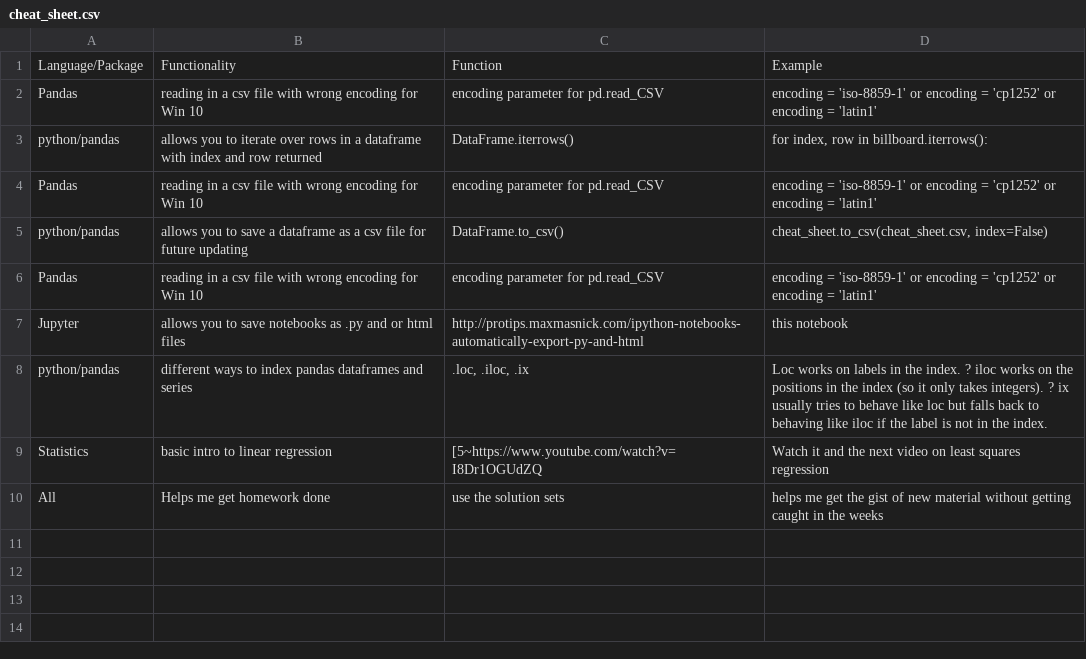
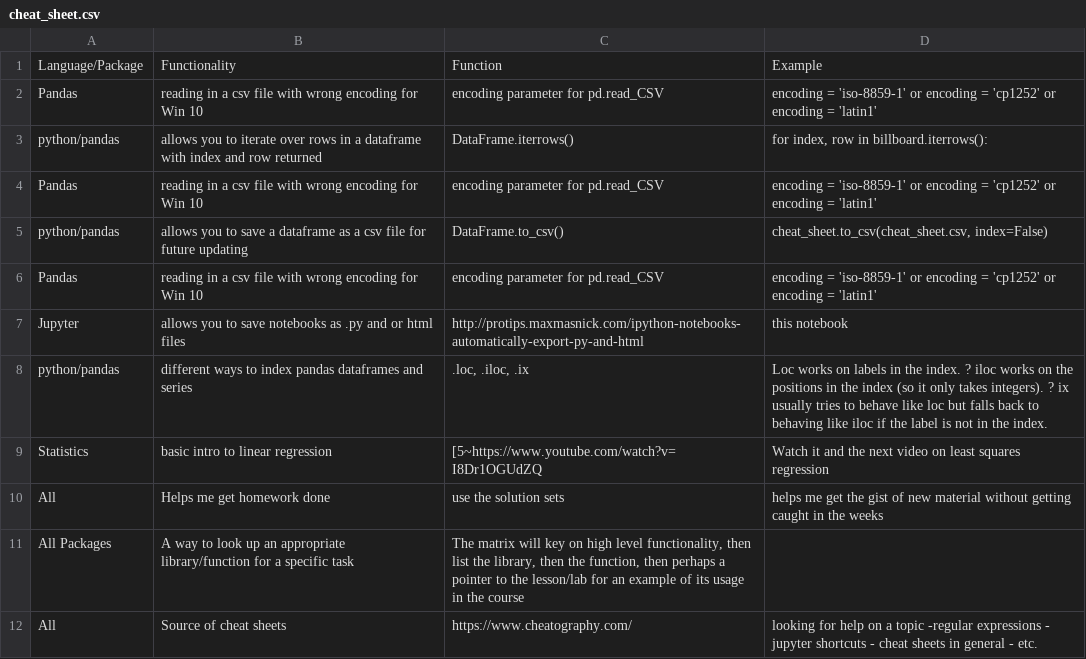
Before and after one commit to mohsseha/DSI-BOS-students, a CSV file: pparker-roach/cheat_sheet.csv, drawn as a sheet; the diff names each change by its address in the sheet, - before the commit and + after, or states it on an @@ line.

```diff
--- a/pparker-roach/cheat_sheet.csv
+++ b/pparker-roach/cheat_sheet.csv
+row 11: All Packages | A way to look up an appropriate library/function for a specific task | The matrix will key on high level functionality, then list the library, then the function, then perhaps a pointer to the lesson/lab for an example of its usage in the course
+row 12: All | Source of cheat sheets | https://www.cheatography.com/ | looking for help on a topic -regular expressions - jupyter shortcuts - cheat sheets in general - etc.
```
Also changed, not shown: 11 other files.
